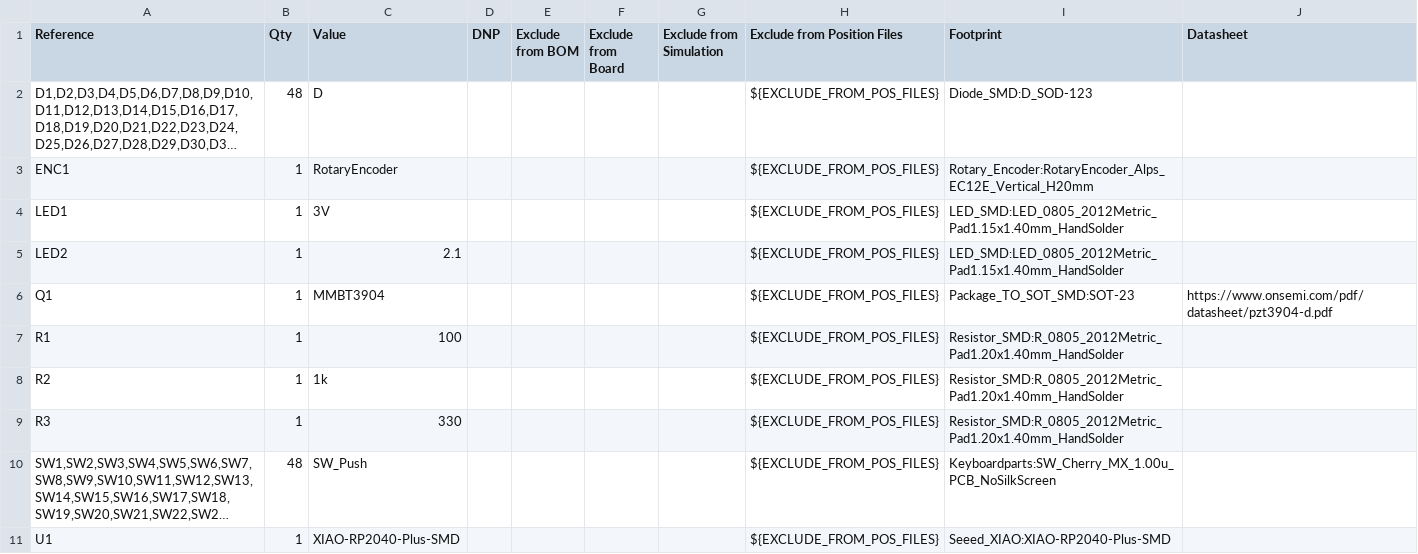
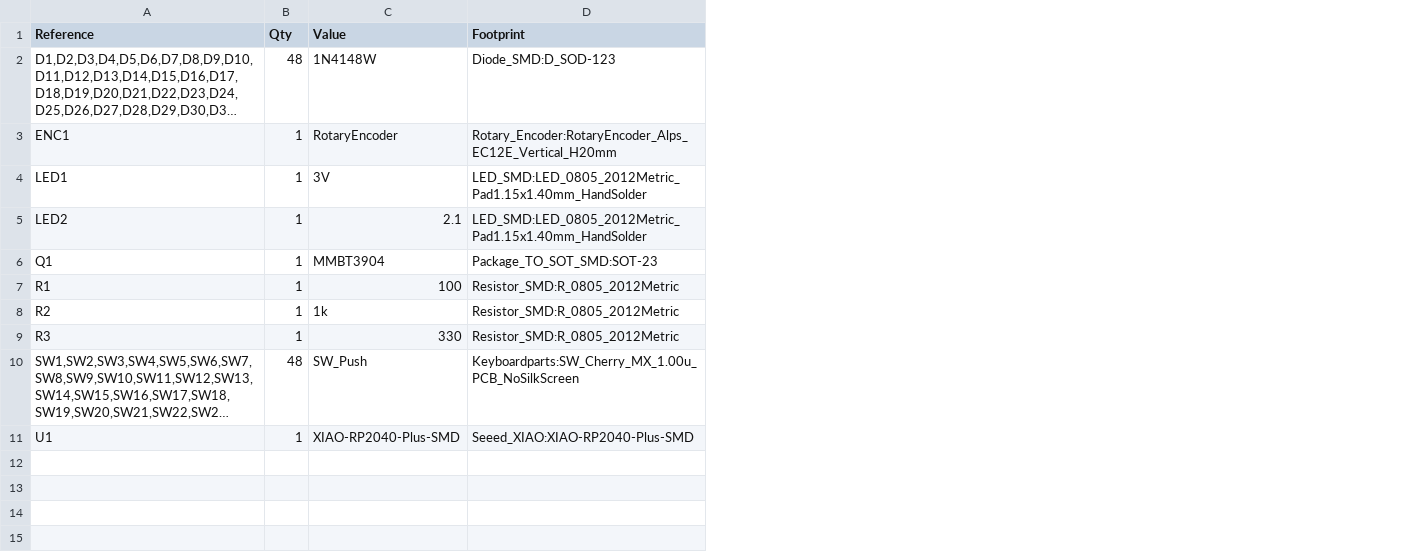
Before and after one commit to ChenchuH/4x12_Keyboard_Rev2_KiCad, a CSV file: 4x12Keyboard Rev2.csv, drawn as a sheet; long unchanged cells end in …; removed rows and columns are numbered as before the commit, all else as after; the diff names each change by its address in the sheet, - before the commit and + after, or states it on an @@ line.

Commit message:
new BOM

```diff
--- a/4x12Keyboard Rev2.csv
+++ b/4x12Keyboard Rev2.csv
-column D (DNP), empty
-column E (Exclude from BOM), empty
-column F (Exclude from Board), empty
-column G (Exclude from Simulation), empty
-column H (Exclude from Position Files), rows 2-11: all ${EXCLUDE_FROM_POS_FILES}
-column J (Datasheet), row 6: https://www.onsemi.com/pdf/datasheet/pzt3904-d.pdf
-C2 (Value): D
+C2 (Value): 1N4148W
-D7:D9 (Footprint): Resistor_SMD:R_0805_2012Metric_Pad1.20x1.40mm_HandSolder
+D7:D9 (Footprint): Resistor_SMD:R_0805_2012Metric
```
